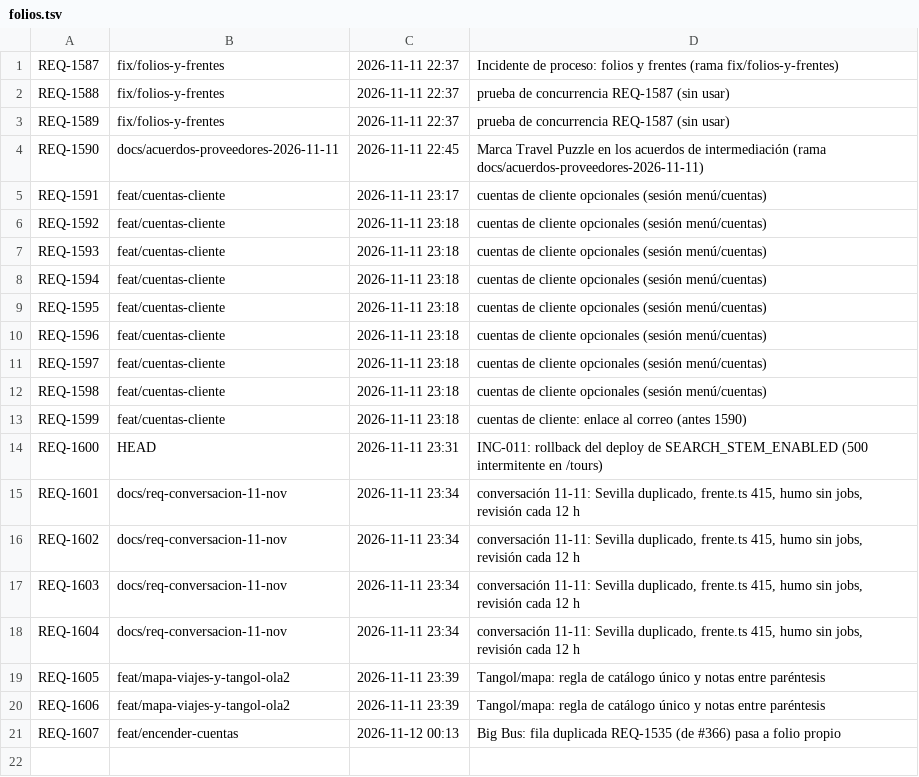
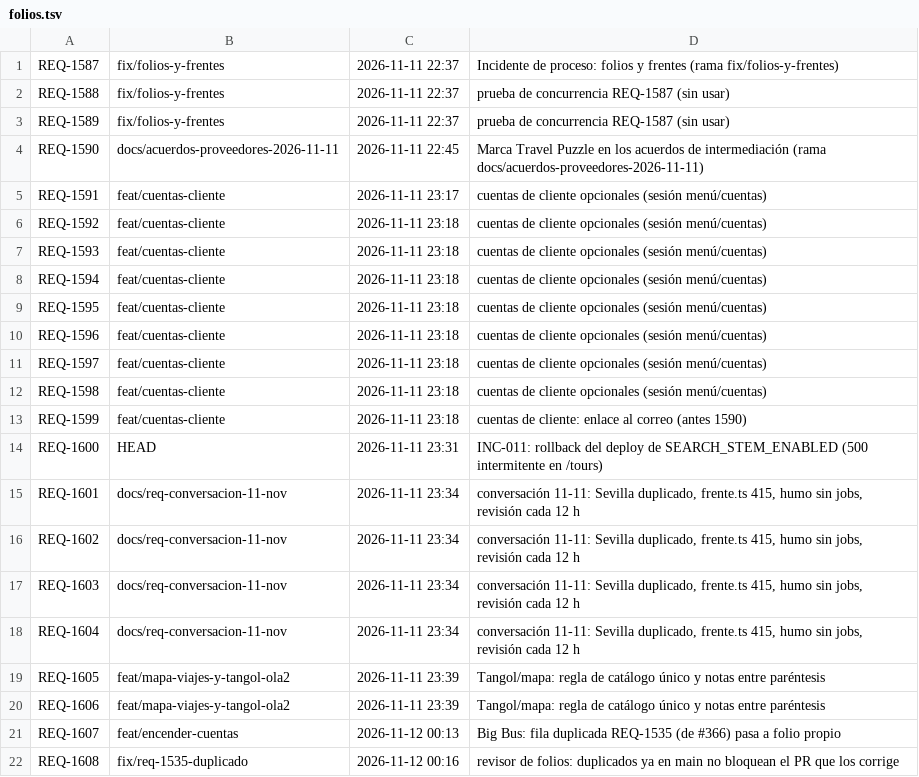
Before and after one commit to adrianrodvarmxb-cloud/travel-puzzle-web, a TSV file: folios.tsv, drawn as a sheet; the diff names each change by its address in the sheet, - before the commit and + after, or states it on an @@ line.

```diff
--- a/folios.tsv
+++ b/folios.tsv
+row 22: REQ-1608 | fix/req-1535-duplicado | 2026-11-12 00:16 | revisor de folios: duplicados ya en main no bloquean el PR que los corrige
```
